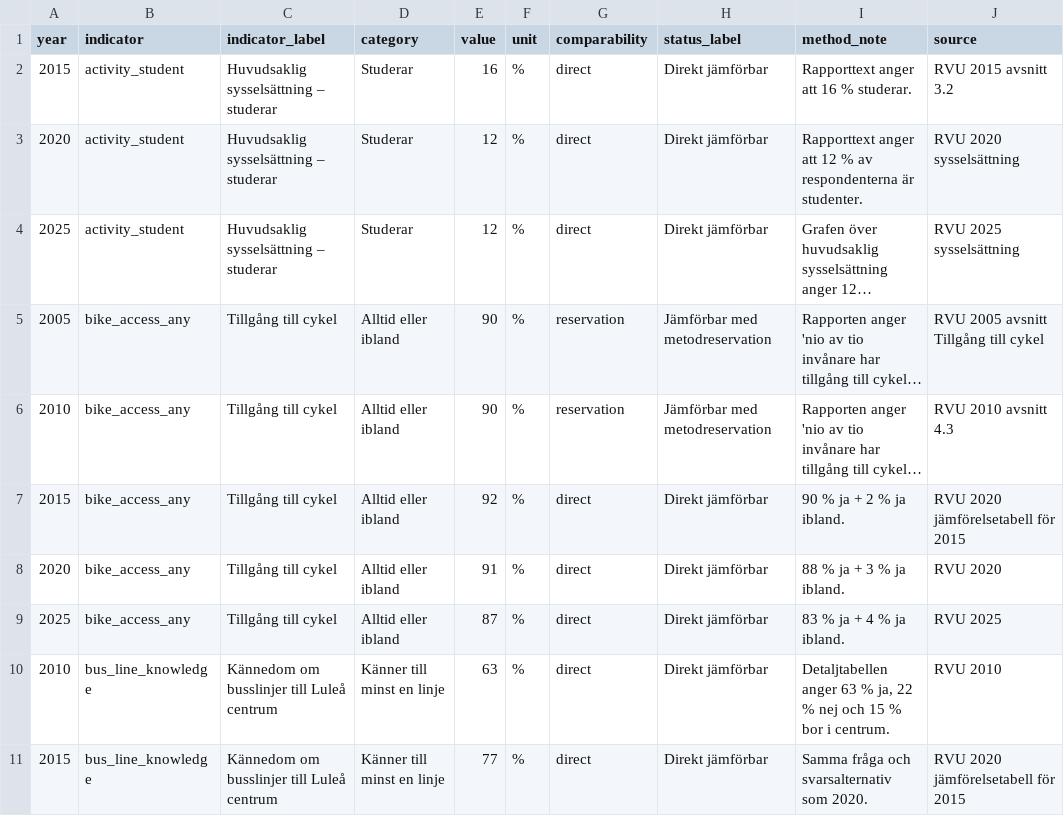
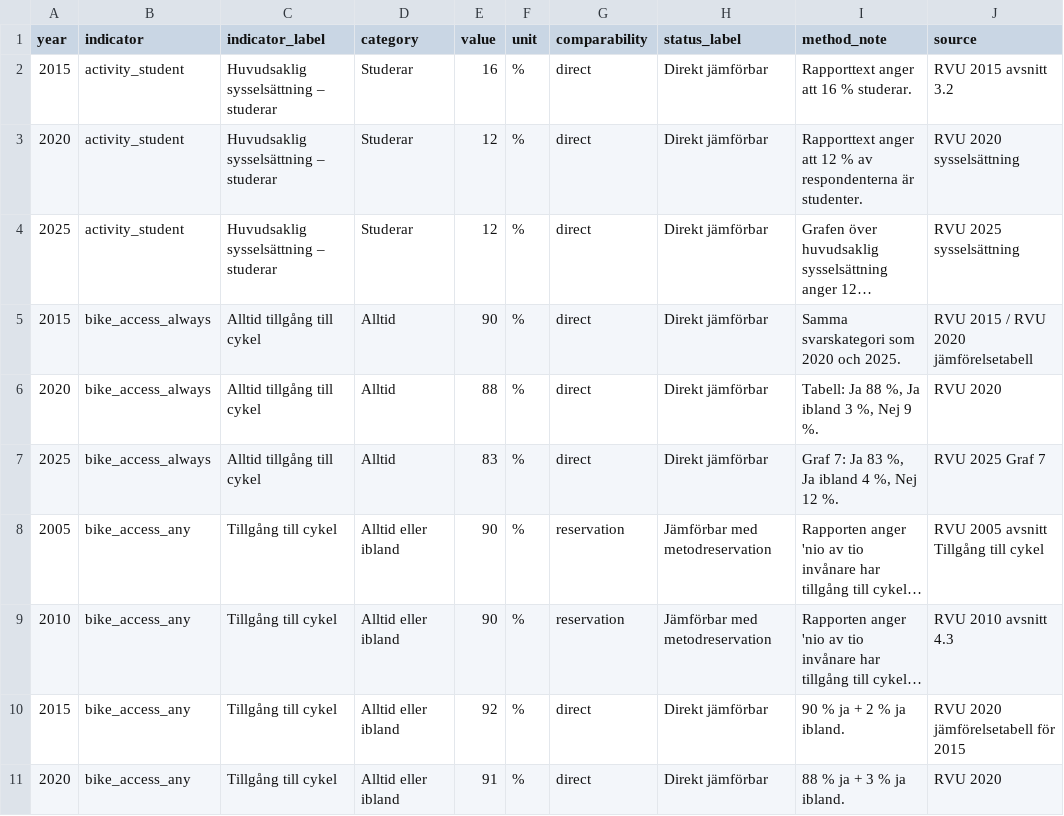
Before and after one commit to Lulea-statistik/resvanor-lulea, a CSV file: docs/data/harmonized_rvu.csv, drawn as a sheet; only a part is shown; the shorter side is filled out with more unchanged rows; long unchanged cells end in …; the diff names each change by its address in the sheet, - before the commit and + after, or states it on an @@ line.

Commit message:
Add always bicycle access series 2015-2025

```diff
--- a/docs/data/harmonized_rvu.csv
+++ b/docs/data/harmonized_rvu.csv
+row 5: 2015 | bike_access_always | Alltid tillgång till cykel | Alltid | 90 | % | direct | Direkt jämförbar | Samma svarskategori som 2020 och 2025. | RVU 2015 / RVU 2020 jämförelsetabell
+row 6: 2020 | bike_access_always | Alltid tillgång till cykel | Alltid | 88 | % | direct | Direkt jämförbar | Tabell: Ja 88 %, Ja ibland 3 %, Nej 9 %. | RVU 2020
+row 7: 2025 | bike_access_always | Alltid tillgång till cykel | Alltid | 83 | % | direct | Direkt jämförbar | Graf 7: Ja 83 %, Ja ibland 4 %, Nej 12 %. | RVU 2025 Graf 7
```
